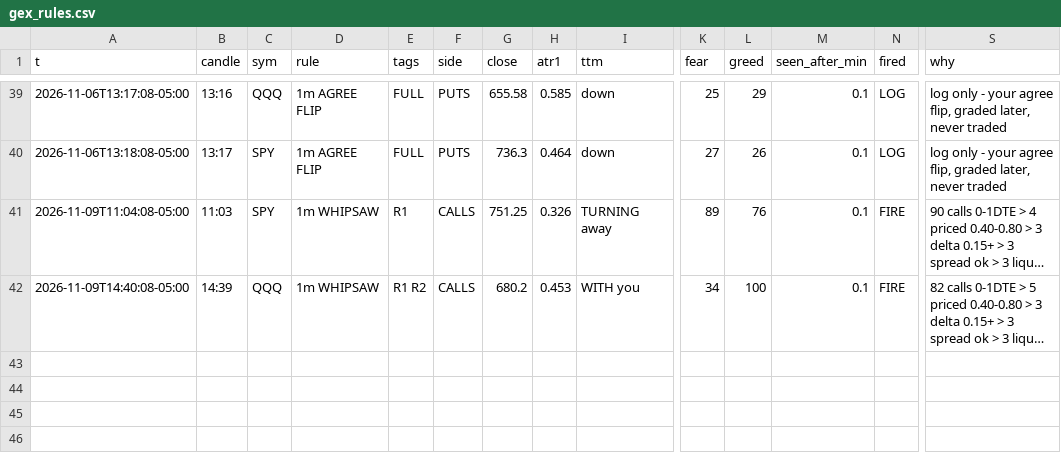
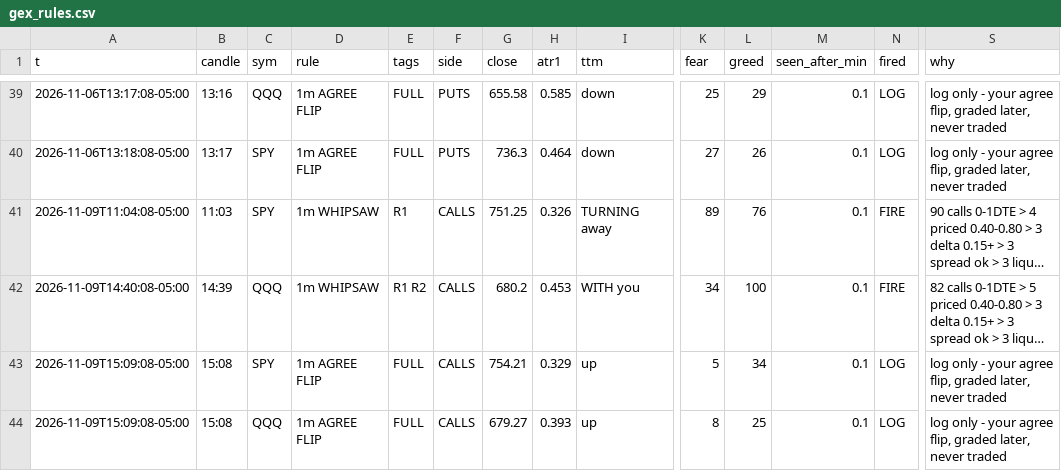
Before and after one commit to jnewsom188327/stoch-bot, a CSV file: gex_rules.csv, drawn as a sheet; only a part is shown, gaps mark what is left out; long unchanged cells end in …; rows hold the shown columns only; the diff names each change by its address in the sheet, - before the commit and + after, or states it on an @@ line.

```diff
--- a/gex_rules.csv
+++ b/gex_rules.csv
+row 43: 2026-11-09T15:09:08-05:00 | 15:08 | SPY | 1m AGREE FLIP | FULL | CALLS | 754.21 | 0.329 | up | 5 | 34 | 0.1 | LOG | log only - your agree flip, graded later, never traded
+row 44: 2026-11-09T15:09:08-05:00 | 15:08 | QQQ | 1m AGREE FLIP | FULL | CALLS | 679.27 | 0.393 | up | 8 | 25 | 0.1 | LOG | log only - your agree flip, graded later, never traded
```
Also changed, not shown: 4 other files.
